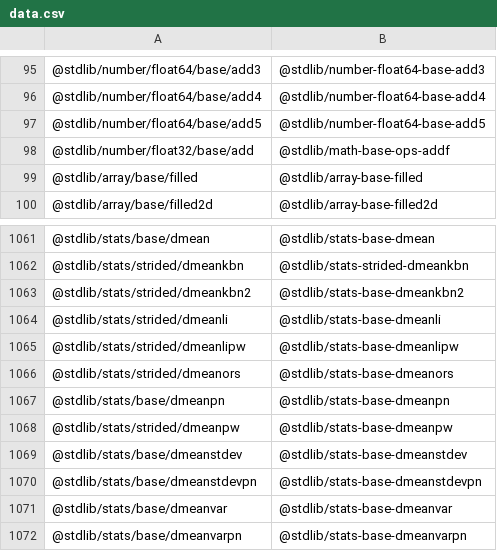
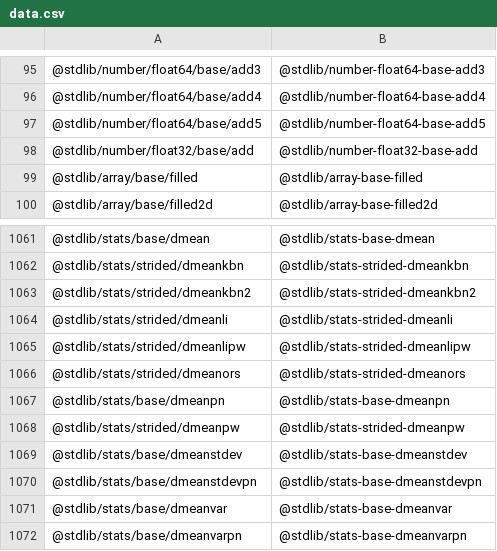
Before and after one commit to stdlib-js/namespace-pkg2standalone, a CSV file: data/data.csv, drawn as a sheet; only a part is shown, gaps mark what is left out.

```diff
--- a/data/data.csv
+++ b/data/data.csv
@@ -97,3 +97,3 @@
 "@stdlib/number/float64/base/add5","@stdlib/number-float64-base-add5"
-"@stdlib/number/float32/base/add","@stdlib/math-base-ops-addf"
+"@stdlib/number/float32/base/add","@stdlib/number-float32-base-add"
 "@stdlib/array/base/filled","@stdlib/array-base-filled"
@@ -1062,8 +1062,8 @@
 "@stdlib/stats/strided/dmeankbn","@stdlib/stats-strided-dmeankbn"
-"@stdlib/stats/strided/dmeankbn2","@stdlib/stats-base-dmeankbn2"
-"@stdlib/stats/strided/dmeanli","@stdlib/stats-base-dmeanli"
-"@stdlib/stats/strided/dmeanlipw","@stdlib/stats-base-dmeanlipw"
-"@stdlib/stats/strided/dmeanors","@stdlib/stats-base-dmeanors"
+"@stdlib/stats/strided/dmeankbn2","@stdlib/stats-strided-dmeankbn2"
+"@stdlib/stats/strided/dmeanli","@stdlib/stats-strided-dmeanli"
+"@stdlib/stats/strided/dmeanlipw","@stdlib/stats-strided-dmeanlipw"
+"@stdlib/stats/strided/dmeanors","@stdlib/stats-strided-dmeanors"
 "@stdlib/stats/base/dmeanpn","@stdlib/stats-base-dmeanpn"
-"@stdlib/stats/strided/dmeanpw","@stdlib/stats-base-dmeanpw"
+"@stdlib/stats/strided/dmeanpw","@stdlib/stats-strided-dmeanpw"
 "@stdlib/stats/base/dmeanstdev","@stdlib/stats-base-dmeanstdev"
```
Also changed, not shown: 4 other files.
